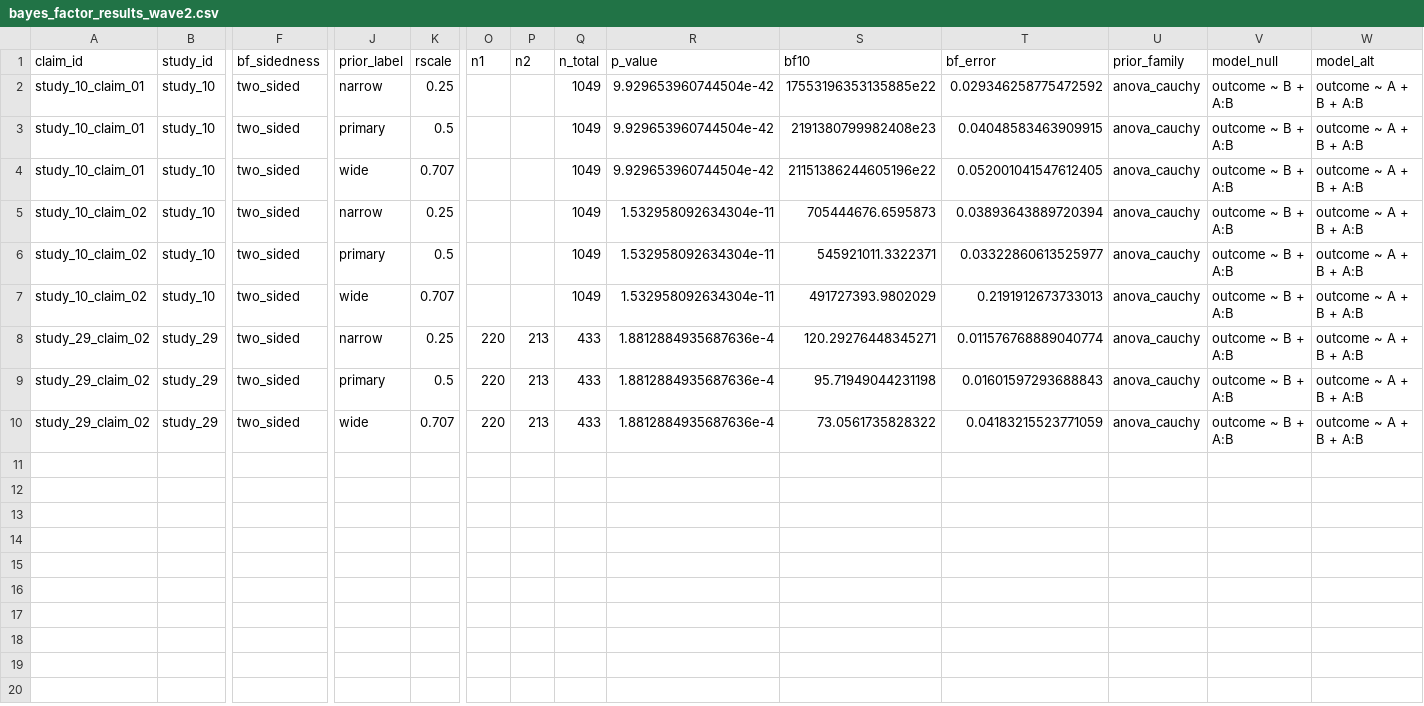
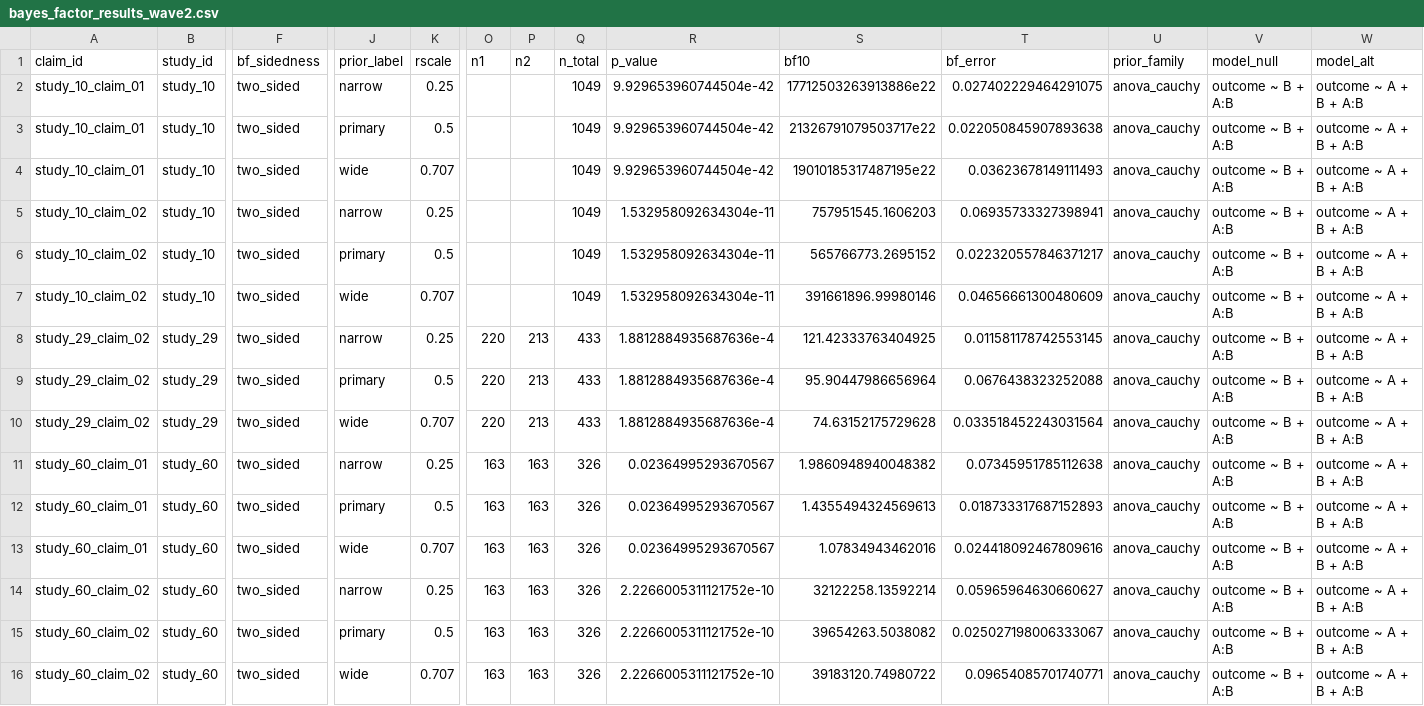
Before and after one commit to carmojudicemota/bayesian-reanalysis-v1, a CSV file: outputs/tables/bayes_factor_results_wave2.csv, drawn as a sheet; only a part is shown, gaps mark what is left out; rows hold the shown columns only; the diff names each change by its address in the sheet, - before the commit and + after, or states it on an @@ line.

```diff
--- a/outputs/tables/bayes_factor_results_wave2.csv
+++ b/outputs/tables/bayes_factor_results_wave2.csv
-S2 (bf10): 17553196353135885e22
+S2 (bf10): 17712503263913886e22
-T2 (bf_error): 0.029346258775472592
+T2 (bf_error): 0.027402229464291075
-S3 (bf10): 2191380799982408e23
+S3 (bf10): 21326791079503717e22
-T3 (bf_error): 0.04048583463909915
+T3 (bf_error): 0.022050845907893638
-S4 (bf10): 21151386244605196e22
+S4 (bf10): 19010185317487195e22
-T4 (bf_error): 0.052001041547612405
+T4 (bf_error): 0.03623678149111493
-S5 (bf10): 705444676.6595873
+S5 (bf10): 757951545.1606203
-T5 (bf_error): 0.03893643889720394
+T5 (bf_error): 0.06935733327398941
-S6 (bf10): 545921011.3322371
+S6 (bf10): 565766773.2695152
-T6 (bf_error): 0.03322860613525977
+T6 (bf_error): 0.022320557846371217
-S7 (bf10): 491727393.9802029
+S7 (bf10): 391661896.99980146
-T7 (bf_error): 0.2191912673733013
+T7 (bf_error): 0.04656661300480609
-S8 (bf10): 120.29276448345271
+S8 (bf10): 121.42333763404925
-T8 (bf_error): 0.011576768889040774
+T8 (bf_error): 0.011581178742553145
-S9 (bf10): 95.71949044231198
+S9 (bf10): 95.90447986656964
-T9 (bf_error): 0.01601597293688843
+T9 (bf_error): 0.0676438323252088
-S10 (bf10): 73.0561735828322
+S10 (bf10): 74.63152175729628
-T10 (bf_error): 0.04183215523771059
+T10 (bf_error): 0.033518452243031564
+row 11: study_60_claim_01 | study_60 | two_sided | narrow | 0.25 | 163 | 163 | 326 | 0.02364995293670567 | 1.9860948940048382 | 0.07345951785112638 | anova_cauchy | outcome ~ B + A:B | outcome ~ A + B + A:B
+row 12: study_60_claim_01 | study_60 | two_sided | primary | 0.5 | 163 | 163 | 326 | 0.02364995293670567 | 1.4355494324569613 | 0.018733317687152893 | anova_cauchy | outcome ~ B + A:B | outcome ~ A + B + A:B
+row 13: study_60_claim_01 | study_60 | two_sided | wide | 0.707 | 163 | 163 | 326 | 0.02364995293670567 | 1.07834943462016 | 0.024418092467809616 | anova_cauchy | outcome ~ B + A:B | outcome ~ A + B + A:B
+row 14: study_60_claim_02 | study_60 | two_sided | narrow | 0.25 | 163 | 163 | 326 | 2.2266005311121752e-10 | 32122258.13592214 | 0.05965964630660627 | anova_cauchy | outcome ~ B + A:B | outcome ~ A + B + A:B
+row 15: study_60_claim_02 | study_60 | two_sided | primary | 0.5 | 163 | 163 | 326 | 2.2266005311121752e-10 | 39654263.5038082 | 0.025027198006333067 | anova_cauchy | outcome ~ B + A:B | outcome ~ A + B + A:B
+row 16: study_60_claim_02 | study_60 | two_sided | wide | 0.707 | 163 | 163 | 326 | 2.2266005311121752e-10 | 39183120.74980722 | 0.09654085701740771 | anova_cauchy | outcome ~ B + A:B | outcome ~ A + B + A:B
```
Also changed, not shown: outputs/tables/bayes_factor_results.csv, outputs/tables/concordance_claim_level.csv, 14 other files.
